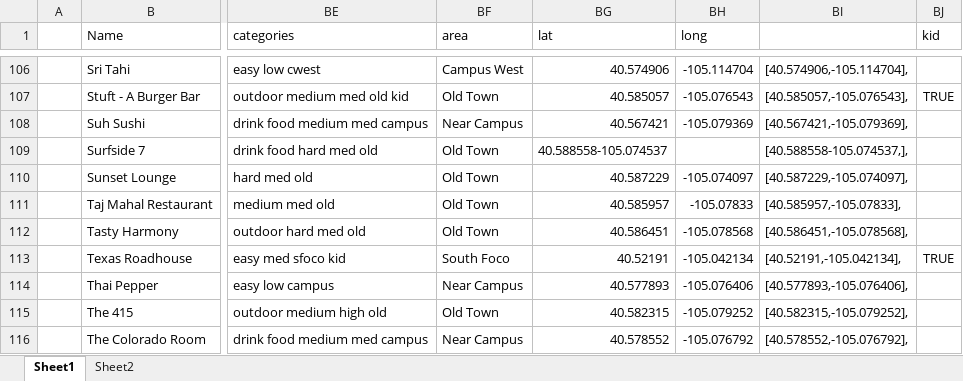
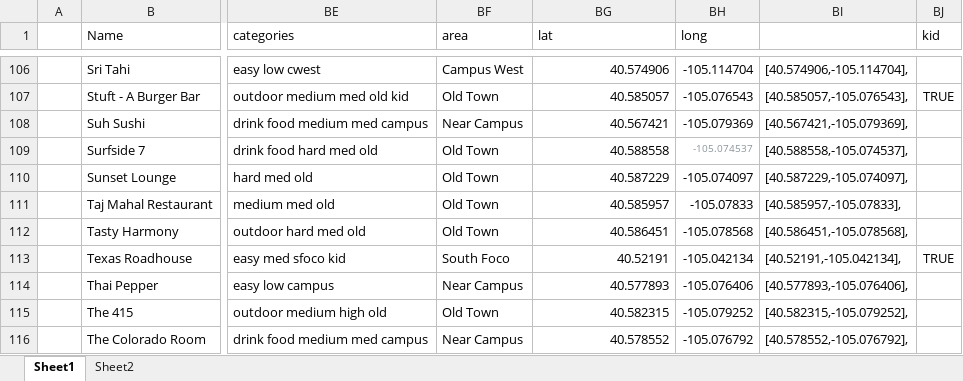
Before and after one commit to christian-lorange/HappyHour, an Excel workbook: database_working.xlsx, sheet Sheet1, drawn as a sheet; only a part is shown, gaps mark what is left out; values as stored, in another font and other column widths than the file's, no borders; the diff names each change by its address in the sheet, - before the commit and + after, or states it on an @@ line.

```diff
--- a/database_working.xlsx (sheet Sheet1)
+++ b/database_working.xlsx (sheet Sheet1)
-BG109 (lat): 40.588558-105.074537
+BG109 (lat): 40.588558
-BH109 (long): (empty)
+BH109 (long): -105.074537
-BI109: [40.588558-105.074537,],
+BI109: [40.588558,-105.074537],
```
Also changed, not shown: 5 other files.
